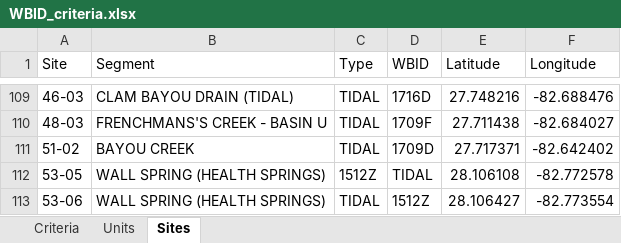
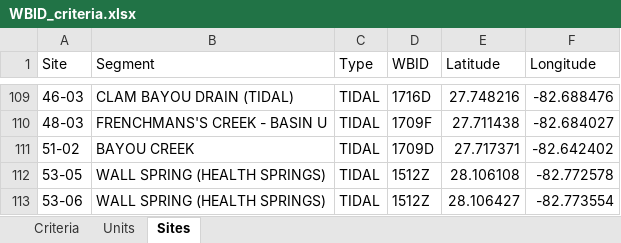
Before and after one commit to PCDEM/water_quality_dashboard, an Excel workbook: Data/WBID_criteria.xlsx, sheet Sites, drawn as a sheet; only a part is shown, gaps mark what is left out; values as stored, in another font and other column widths than the file's, no borders; the diff names each change by its address in the sheet, - before the commit and + after, or states it on an @@ line.

```diff
--- a/Data/WBID_criteria.xlsx (sheet Sites)
+++ b/Data/WBID_criteria.xlsx (sheet Sites)
-C112 (Type): 1512Z
+C112 (Type): TIDAL
-D112 (WBID): TIDAL
+D112 (WBID): 1512Z
```
Also changed, not shown: sheet Criteria.
